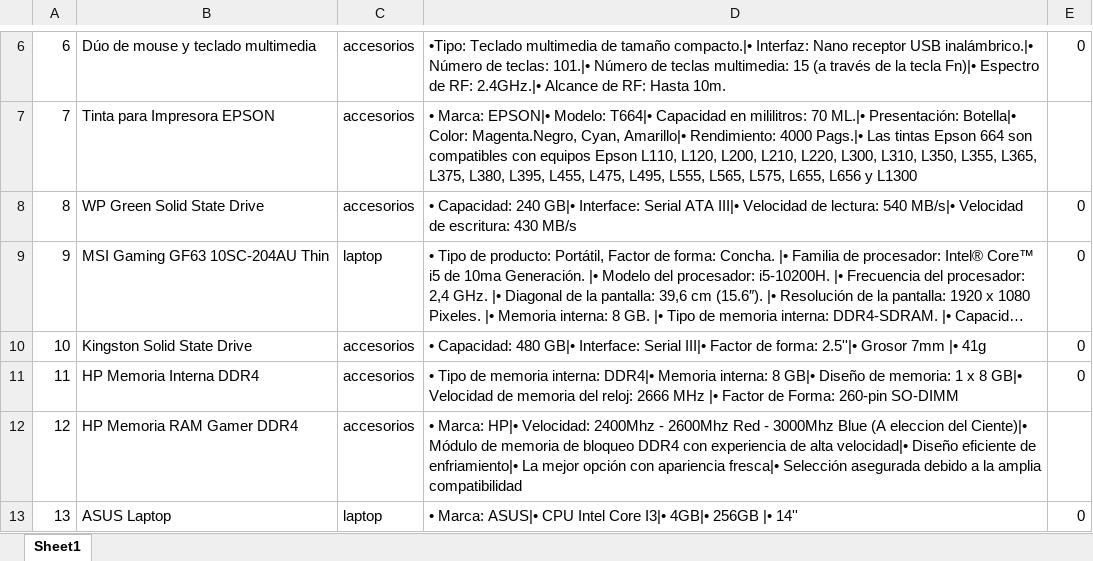
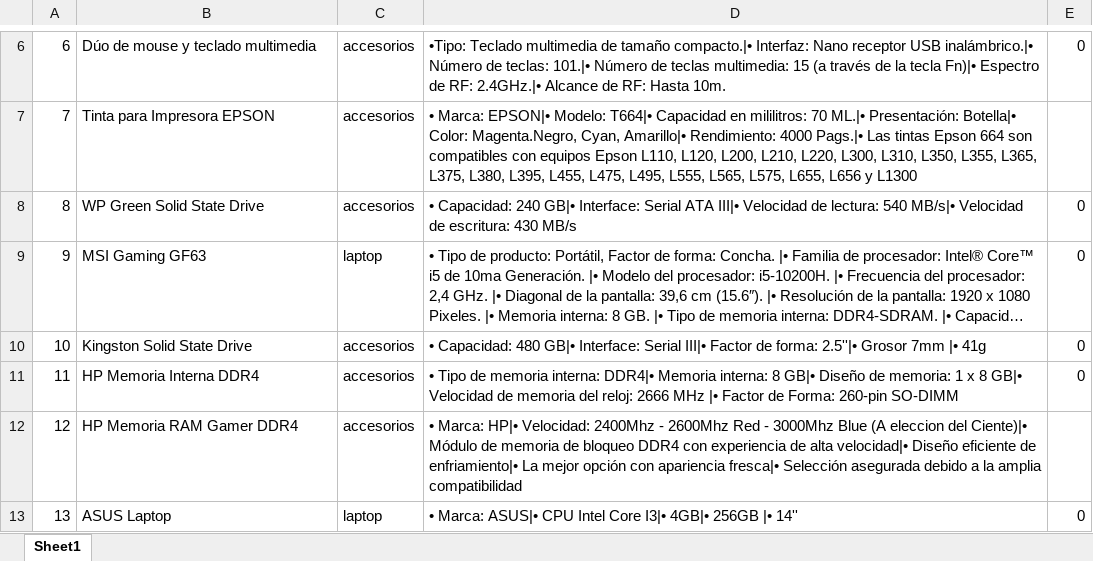
Before and after one commit to johnandrescv/frontend-ferchos, an Excel workbook: assets/php/listado.xlsx, sheet Sheet1, drawn as a sheet; only a part is shown, gaps mark what is left out; long unchanged cells end in …; values as stored, in another font and other column widths than the file's, no borders; the diff names each change by its address in the sheet, - before the commit and + after, or states it on an @@ line.

Commit message:
products updated

```diff
--- a/assets/php/listado.xlsx (sheet Sheet1)
+++ b/assets/php/listado.xlsx (sheet Sheet1)
-B9: MSI Gaming GF63 10SC-204AU Thin
+B9: MSI Gaming GF63
```
